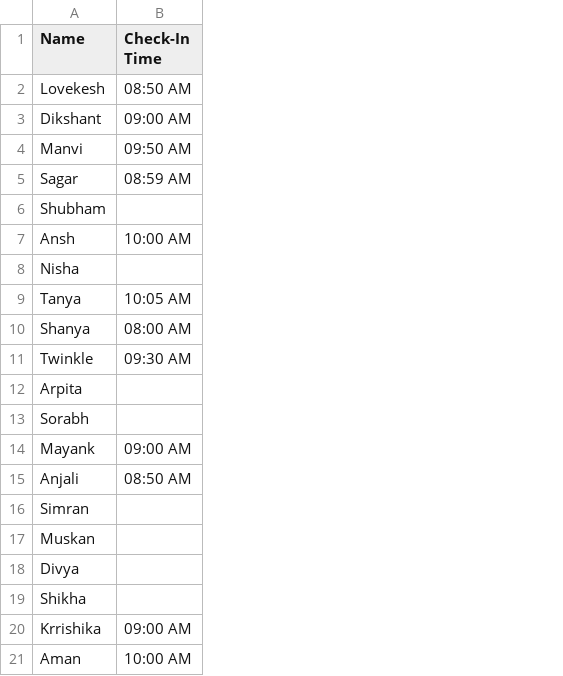
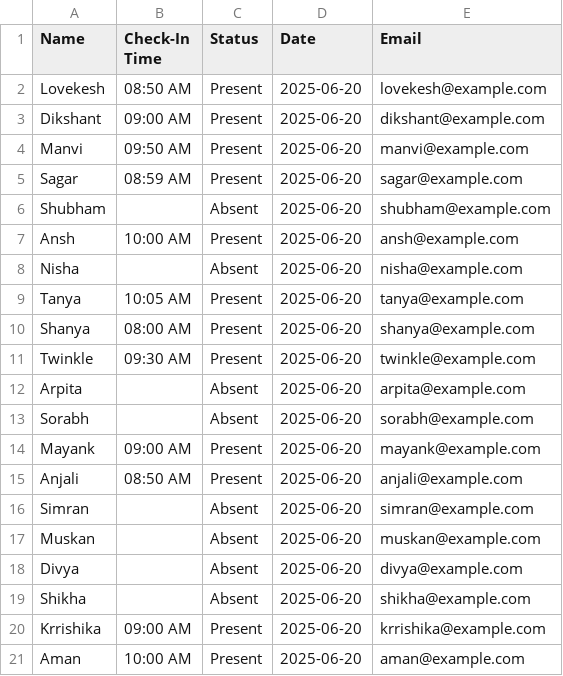
Before and after one commit to Lovekesh07/lovekesh-attendance-agent, a CSV file: input.csv, drawn as a sheet; the diff names each change by its address in the sheet, - before the commit and + after, or states it on an @@ line.

Commit message:
Update input.csv

```diff
--- a/input.csv
+++ b/input.csv
+column C (Status), rows 2-21: Present | Present | Present | Present | Absent | Present | Absent | Present | Present | Present | Absent | Absent | Present | Present | Absent | Absent | Absent | Absent | Present | Present
+column D (Date), rows 2-21: all 2025-06-20
+column E (Email), rows 2-21: lovekesh@example.com | dikshant@example.com | manvi@example.com | sagar@example.com | shubham@example.com | ansh@example.com | nisha@example.com | tanya@example.com | shanya@example.com | twinkle@example.com | arpita@example.com | sorabh@example.com | mayank@example.com | anjali@example.com | simran@example.com | muskan@example.com | divya@example.com | shikha@example.com | krrishika@example.com | aman@example.com
```
